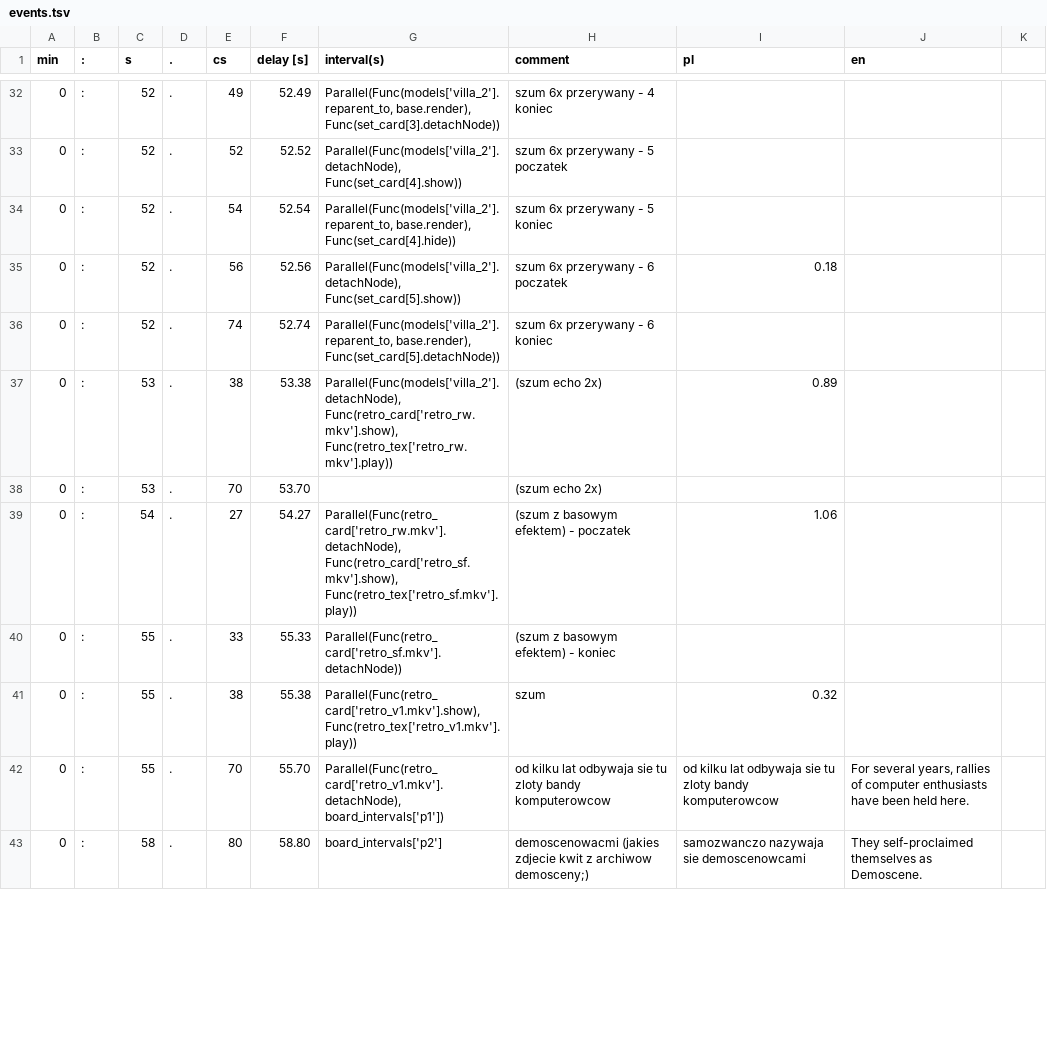
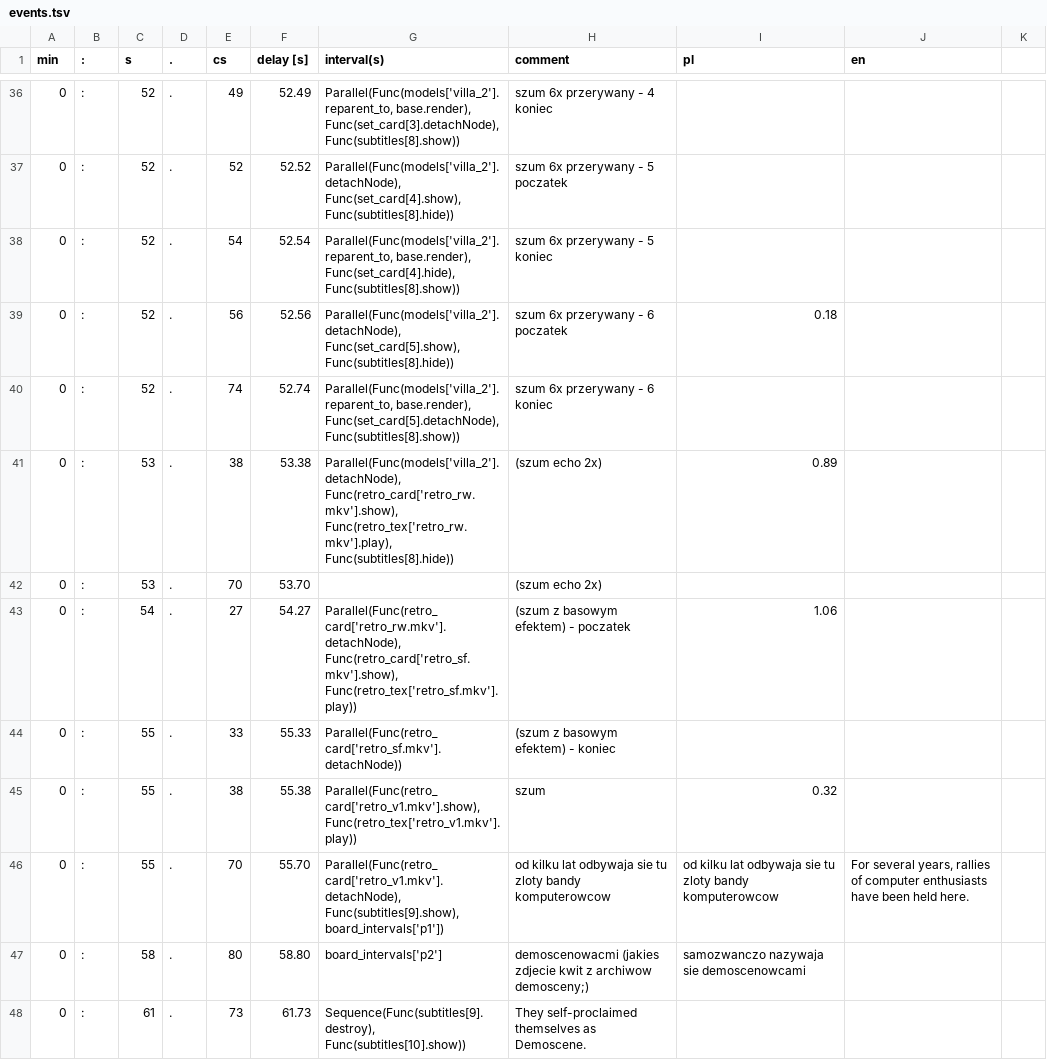
Before and after one commit to miklesz/PointCloud, a TSV file: models/events.tsv, drawn as a sheet; only a part is shown, gaps mark what is left out; the diff covers the shown part only.

```diff
--- a/models/events.tsv
+++ b/models/events.tsv
@@ -32,7 +36,7 @@ min	:	s	.	cs	delay [s]	interval(s)	comment	pl	en
-0	:	52	.	49	52.49	Parallel(Func(models['villa_2'].reparent_to, base.render), Func(set_card[3].detachNode))	szum 6x przerywany - 4 koniec			
-0	:	52	.	52	52.52	Parallel(Func(models['villa_2'].detachNode), Func(set_card[4].show))	szum 6x przerywany - 5 poczatek			
-0	:	52	.	54	52.54	Parallel(Func(models['villa_2'].reparent_to, base.render), Func(set_card[4].hide))	szum 6x przerywany - 5 koniec			
-0	:	52	.	56	52.56	Parallel(Func(models['villa_2'].detachNode), Func(set_card[5].show))	szum 6x przerywany - 6 poczatek	0.18		
-0	:	52	.	74	52.74	Parallel(Func(models['villa_2'].reparent_to, base.render), Func(set_card[5].detachNode))	szum 6x przerywany - 6 koniec			
-0	:	53	.	38	53.38	Parallel(Func(models['villa_2'].detachNode), Func(retro_card['retro_rw.mkv'].show), Func(retro_tex['retro_rw.mkv'].play))	(szum echo 2x)	0.89		
+0	:	52	.	49	52.49	Parallel(Func(models['villa_2'].reparent_to, base.render), Func(set_card[3].detachNode), Func(subtitles[8].show))	szum 6x przerywany - 4 koniec			
+0	:	52	.	52	52.52	Parallel(Func(models['villa_2'].detachNode), Func(set_card[4].show), Func(subtitles[8].hide))	szum 6x przerywany - 5 poczatek			
+0	:	52	.	54	52.54	Parallel(Func(models['villa_2'].reparent_to, base.render), Func(set_card[4].hide), Func(subtitles[8].show))	szum 6x przerywany - 5 koniec			
+0	:	52	.	56	52.56	Parallel(Func(models['villa_2'].detachNode), Func(set_card[5].show), Func(subtitles[8].hide))	szum 6x przerywany - 6 poczatek	0.18		
+0	:	52	.	74	52.74	Parallel(Func(models['villa_2'].reparent_to, base.render), Func(set_card[5].detachNode), Func(subtitles[8].show))	szum 6x przerywany - 6 koniec			
+0	:	53	.	38	53.38	Parallel(Func(models['villa_2'].detachNode), Func(retro_card['retro_rw.mkv'].show), Func(retro_tex['retro_rw.mkv'].play), Func(subtitles[8].hide))	(szum echo 2x)	0.89		
 0	:	53	.	70	53.70		(szum echo 2x)			
@@ -41,3 +45,4 @@ min	:	s	.	cs	delay [s]	interval(s)	comment	pl	en
 0	:	55	.	38	55.38	Parallel(Func(retro_card['retro_v1.mkv'].show), Func(retro_tex['retro_v1.mkv'].play))	szum	0.32		
-0	:	55	.	70	55.70	Parallel(Func(retro_card['retro_v1.mkv'].detachNode), board_intervals['p1'])	od kilku lat odbywaja sie tu zloty bandy komputerowcow	od kilku lat odbywaja sie tu zloty bandy komputerowcow	For several years, rallies of computer enthusiasts have been held here.	
-0	:	58	.	80	58.80	board_intervals['p2']	demoscenowacmi (jakies zdjecie kwit z archiwow demosceny;)	samozwanczo nazywaja sie demoscenowcami	They self-proclaimed themselves as Demoscene.	
+0	:	55	.	70	55.70	Parallel(Func(retro_card['retro_v1.mkv'].detachNode), Func(subtitles[9].show), board_intervals['p1'])	od kilku lat odbywaja sie tu zloty bandy komputerowcow	od kilku lat odbywaja sie tu zloty bandy komputerowcow	For several years, rallies of computer enthusiasts have been held here.	
+0	:	58	.	80	58.80	board_intervals['p2']	demoscenowacmi (jakies zdjecie kwit z archiwow demosceny;)	samozwanczo nazywaja sie demoscenowcami		
+0	:	61	.	73	61.73	Sequence(Func(subtitles[9].destroy), Func(subtitles[10].show))	They self-proclaimed themselves as Demoscene.			
```
Also changed, not shown: 12 added rows and 38 edited cells elsewhere in this file, 8 other files.
